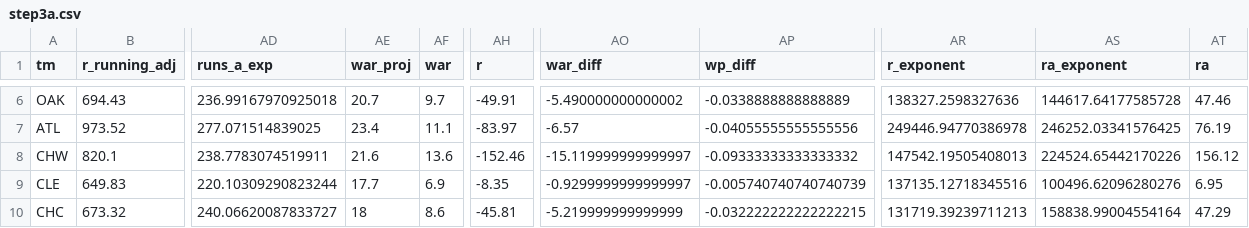
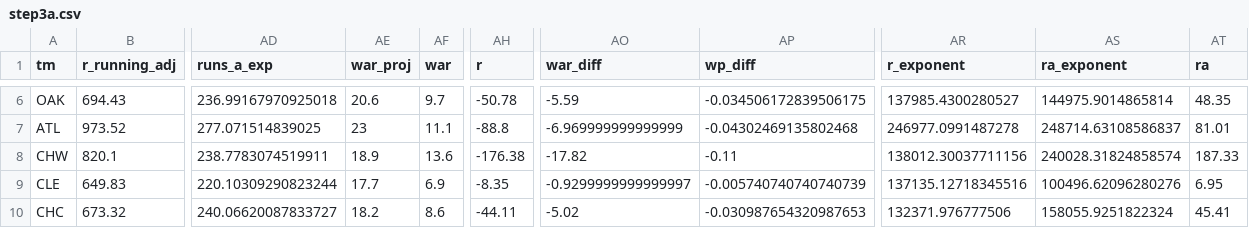
Before and after one commit to TK2575/r-peta-ball, a CSV file: out/step3a.csv, drawn as a sheet; only a part is shown, gaps mark what is left out; the diff covers the shown part only; the diff names each change by its address in the sheet, - before the commit and + after, or states it on an @@ line.

```diff
--- a/out/step3a.csv
+++ b/out/step3a.csv
-AE6 (war_proj): 20.7
+AE6 (war_proj): 20.6
-AH6 (r): -49.91
+AH6 (r): -50.78
-AO6 (war_diff): -5.490000000000002
+AO6 (war_diff): -5.59
-AP6 (wp_diff): -0.0338888888888889
+AP6 (wp_diff): -0.034506172839506175
-AR6 (r_exponent): 138327.2598327636
+AR6 (r_exponent): 137985.4300280527
-AS6 (ra_exponent): 144617.64177585728
+AS6 (ra_exponent): 144975.9014865814
-AT6 (ra): 47.46
+AT6 (ra): 48.35
-AE7 (war_proj): 23.4
+AE7 (war_proj): 23
-AH7 (r): -83.97
+AH7 (r): -88.8
-AO7 (war_diff): -6.57
+AO7 (war_diff): -6.969999999999999
-AP7 (wp_diff): -0.04055555555555556
+AP7 (wp_diff): -0.04302469135802468
-AR7 (r_exponent): 249446.94770386978
+AR7 (r_exponent): 246977.0991487278
-AS7 (ra_exponent): 246252.03341576425
+AS7 (ra_exponent): 248714.63108586837
-AT7 (ra): 76.19
+AT7 (ra): 81.01
-AE8 (war_proj): 21.6
+AE8 (war_proj): 18.9
-AH8 (r): -152.46
+AH8 (r): -176.38
-AO8 (war_diff): -15.119999999999997
+AO8 (war_diff): -17.82
-AP8 (wp_diff): -0.09333333333333332
+AP8 (wp_diff): -0.11
-AR8 (r_exponent): 147542.19505408013
+AR8 (r_exponent): 138012.30037711156
-AS8 (ra_exponent): 224524.65442170226
+AS8 (ra_exponent): 240028.31824858574
-AT8 (ra): 156.12
+AT8 (ra): 187.33
-AE10 (war_proj): 18
+AE10 (war_proj): 18.2
-AH10 (r): -45.81
+AH10 (r): -44.11
-AO10 (war_diff): -5.219999999999999
+AO10 (war_diff): -5.02
-AP10 (wp_diff): -0.032222222222222215
+AP10 (wp_diff): -0.030987654320987653
-AR10 (r_exponent): 131719.39239711213
+AR10 (r_exponent): 132371.976777506
-AS10 (ra_exponent): 158838.99004554164
+AS10 (ra_exponent): 158055.9251822324
-AT10 (ra): 47.29
+AT10 (ra): 45.41
```
Also changed, not shown: 168 edited cells elsewhere in this file, in/2021_batting_projections.csv, in/2021_pitching_projections.csv, 6 other files.
